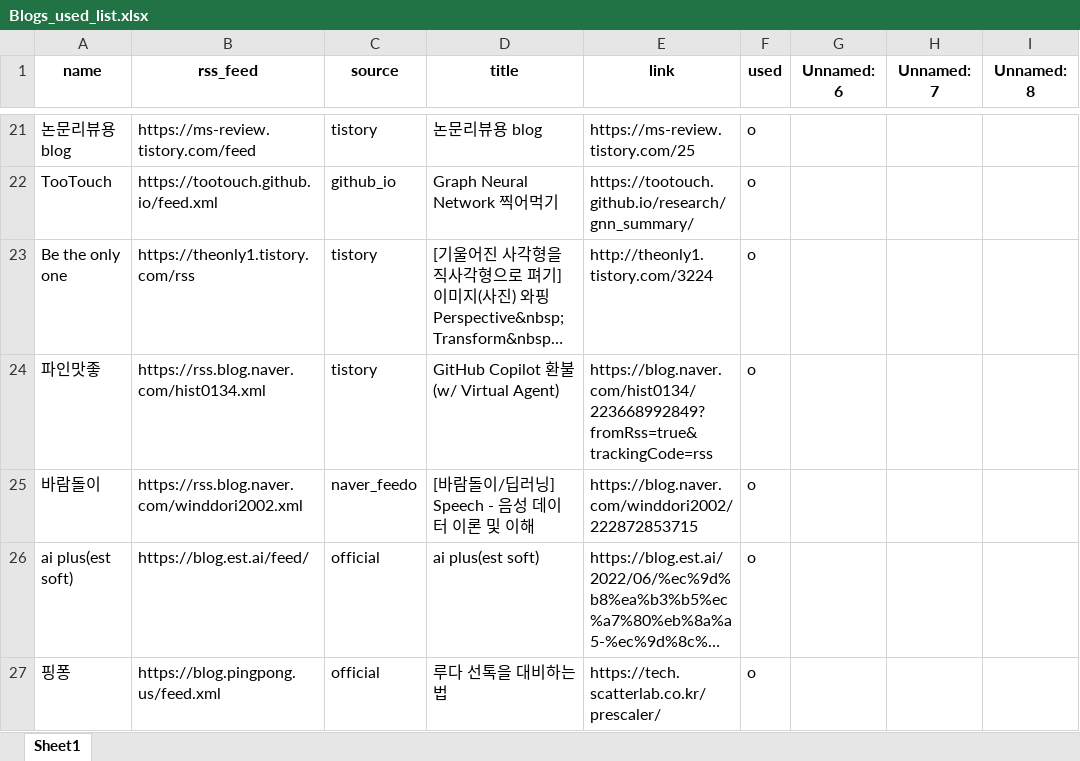
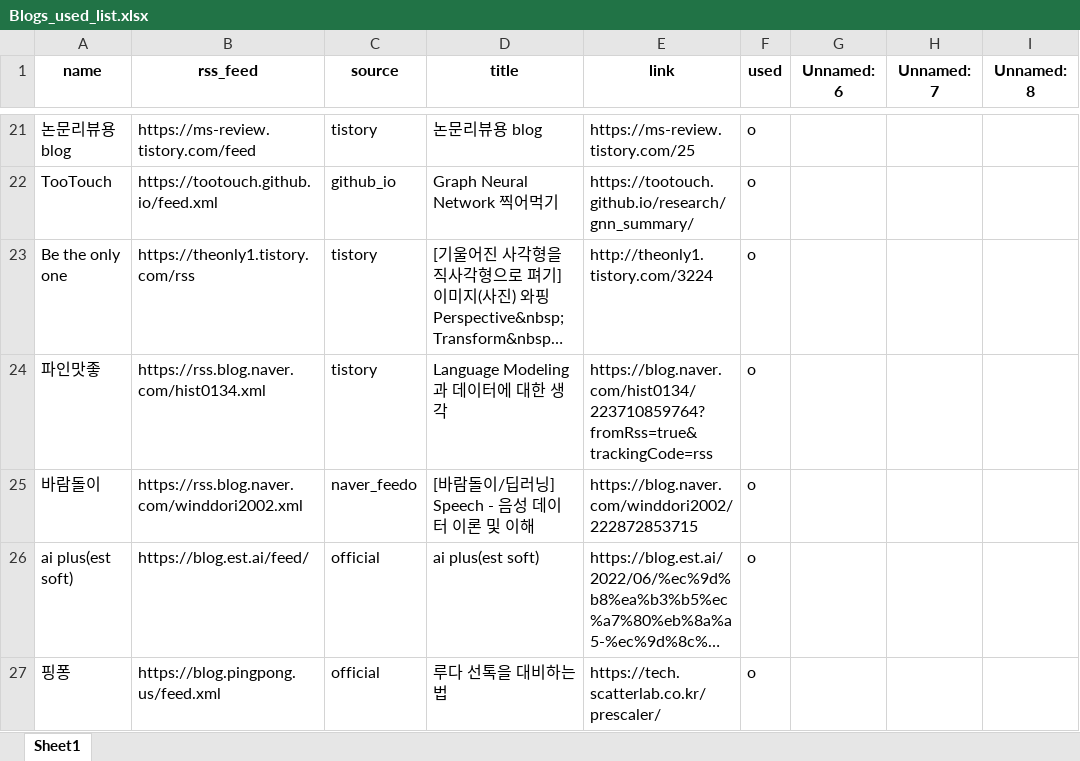
Before and after one commit to ainsuotain/today-mlblog-bot, an Excel workbook: Blogs_used_list.xlsx, sheet Sheet1, drawn as a sheet; only a part is shown, gaps mark what is left out; long unchanged cells end in …; values as stored, in another font and other column widths than the file's, no borders; the diff names each change by its address in the sheet, - before the commit and + after, or states it on an @@ line.

Commit message:
Auto - Update data with bot!

```diff
--- a/Blogs_used_list.xlsx (sheet Sheet1)
+++ b/Blogs_used_list.xlsx (sheet Sheet1)
-D24 (title): GitHub Copilot 환불 (w/ Virtual Agent)
+D24 (title): Language Modeling과 데이터에 대한 생각
-E24 (link): https://blog.naver.com/hist0134/223668992849?fromRss=true&trackingCode=rss
+E24 (link): https://blog.naver.com/hist0134/223710859764?fromRss=true&trackingCode=rss
```
Also changed, not shown: 1 other file.
